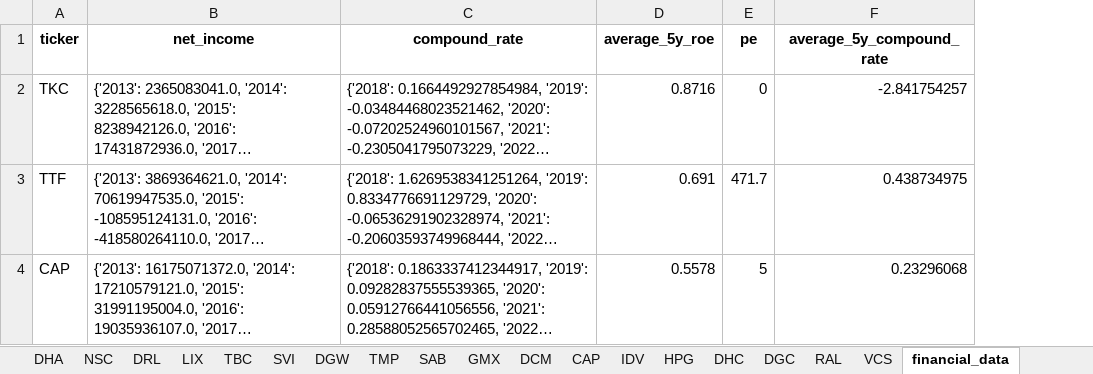
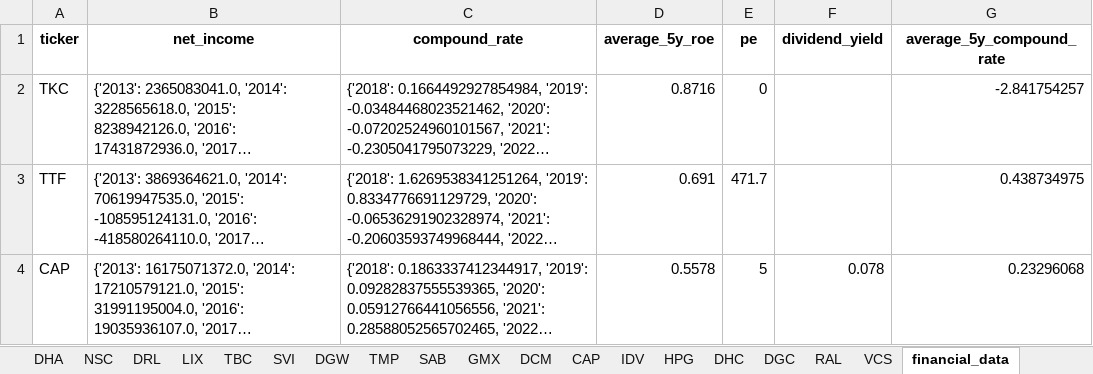
Before and after one commit to kidze/vnstock, an Excel workbook: stock-valuation-2023.xlsx, sheet financial_data, drawn as a sheet; only a part is shown; long unchanged cells end in …; values as stored, in another font and other column widths than the file's, no borders; the diff covers the shown part only; the diff names each change by its address in the sheet, - before the commit and + after, or states it on an @@ line.

```diff
--- a/stock-valuation-2023.xlsx (sheet financial_data)
+++ b/stock-valuation-2023.xlsx (sheet financial_data)
+column F (dividend_yield), row 4: 0.078
```
Also changed, not shown: 2 added rows, 2 removed rows and 14 edited cells elsewhere in this sheet, sheet DRL, sheet TMP, sheet Thi truong VN, sheet HPG, sheet GMX, sheet SAB, 18 more sheets, charts or pictures, 3 other files.
